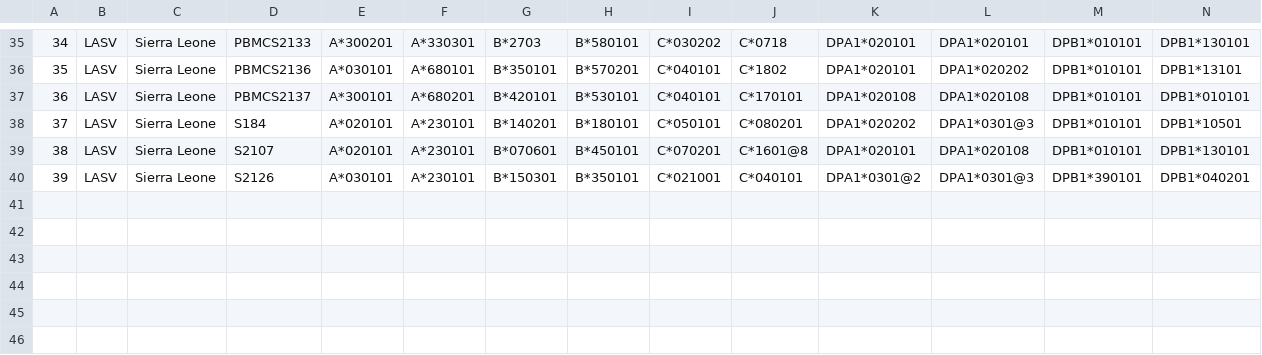
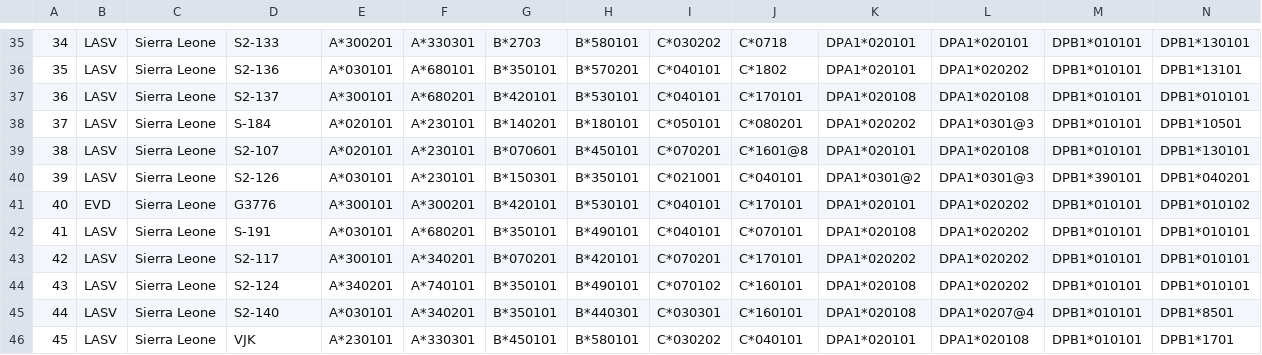
Before and after one commit to sdwfrost/lassa-ebola-hla, a CSV file: Genotype_calls.csv, drawn as a sheet; only a part is shown, gaps mark what is left out; rows hold the shown columns only; the diff covers the shown part only; the diff names each change by its address in the sheet, - before the commit and + after, or states it on an @@ line.

```diff
--- a/Genotype_calls.csv
+++ b/Genotype_calls.csv
-D35: PBMCS2133
+D35: S2-133
-D36: PBMCS2136
+D36: S2-136
-D37: PBMCS2137
+D37: S2-137
-D38: S184
+D38: S-184
-D39: S2107
+D39: S2-107
-D40: S2126
+D40: S2-126
+row 41: 40 | EVD | Sierra Leone | G3776 | A*300101 | A*300201 | B*420101 | B*530101 | C*040101 | C*170101 | DPA1*020101 | DPA1*020202 | DPB1*010101 | DPB1*010102
+row 42: 41 | LASV | Sierra Leone | S-191 | A*030101 | A*680201 | B*350101 | B*490101 | C*040101 | C*070101 | DPA1*020108 | DPA1*020202 | DPB1*010101 | DPB1*010101
+row 43: 42 | LASV | Sierra Leone | S2-117 | A*300101 | A*340201 | B*070201 | B*420101 | C*070201 | C*170101 | DPA1*020202 | DPA1*020202 | DPB1*010101 | DPB1*010101
+row 44: 43 | LASV | Sierra Leone | S2-124 | A*340201 | A*740101 | B*350101 | B*490101 | C*070102 | C*160101 | DPA1*020108 | DPA1*020202 | DPB1*010101 | DPB1*010101
+row 45: 44 | LASV | Sierra Leone | S2-140 | A*030101 | A*340201 | B*350101 | B*440301 | C*030301 | C*160101 | DPA1*020108 | DPA1*0207@4 | DPB1*010101 | DPB1*8501
+row 46: 45 | LASV | Sierra Leone | VJK | A*230101 | A*330301 | B*450101 | B*580101 | C*030202 | C*040101 | DPA1*020101 | DPA1*020108 | DPB1*010101 | DPB1*1701
```
Also changed, not shown: 24 edited cells elsewhere in this file, Obs_Total_alleles.csv, Obs_Total_alleles_grouped.csv, 5 other files.
